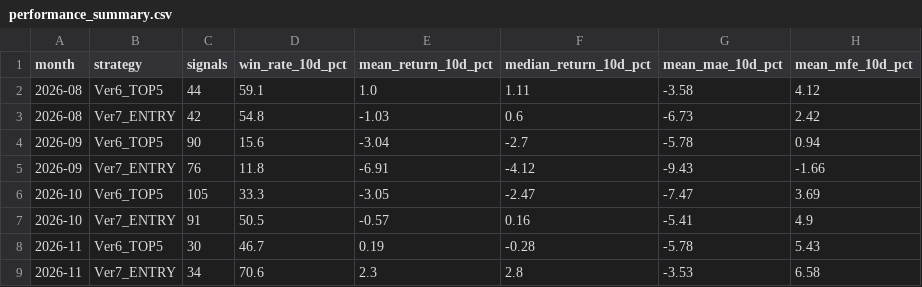
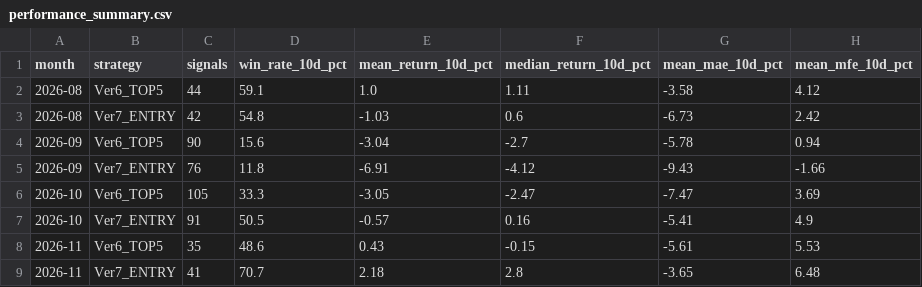
Before and after one commit to izumi7139-ai/nikkei225-line-bot, a CSV file: data/performance_summary.csv, drawn as a sheet.

```diff
--- a/data/performance_summary.csv
+++ b/data/performance_summary.csv
@@ -7,3 +7,3 @@
 2026-10,Ver7_ENTRY,91,50.5,-0.57,0.16,-5.41,4.9
-2026-11,Ver6_TOP5,30,46.7,0.19,-0.28,-5.78,5.43
-2026-11,Ver7_ENTRY,34,70.6,2.3,2.8,-3.53,6.58
+2026-11,Ver6_TOP5,35,48.6,0.43,-0.15,-5.61,5.53
+2026-11,Ver7_ENTRY,41,70.7,2.18,2.8,-3.65,6.48
```
Also changed, not shown: data/signal_master.csv, reports/monthly/performance_summary.csv, 4 other files.
